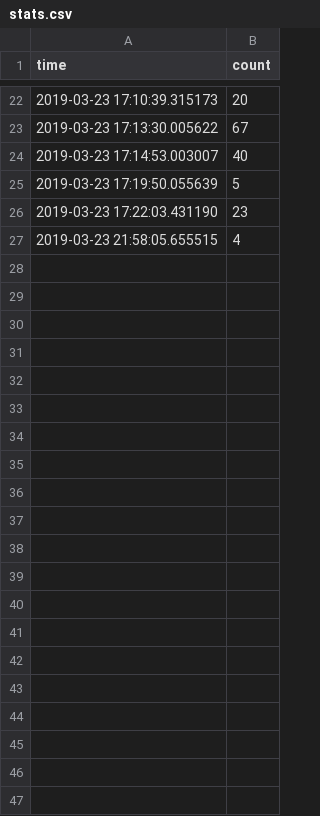
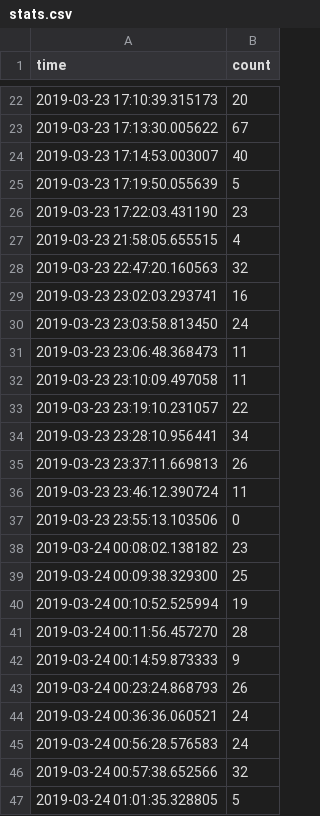
Before and after one commit to stayh2o/Blinker, a CSV file: engine/stats.csv, drawn as a sheet; only a part is shown, gaps mark what is left out; the diff names each change by its address in the sheet, - before the commit and + after, or states it on an @@ line.

```diff
--- a/engine/stats.csv
+++ b/engine/stats.csv
+row 28: 2019-03-23 22:47:20.160563 | 32
+row 29: 2019-03-23 23:02:03.293741 | 16
+row 30: 2019-03-23 23:03:58.813450 | 24
+row 31: 2019-03-23 23:06:48.368473 | 11
+row 32: 2019-03-23 23:10:09.497058 | 11
+row 33: 2019-03-23 23:19:10.231057 | 22
+row 34: 2019-03-23 23:28:10.956441 | 34
+row 35: 2019-03-23 23:37:11.669813 | 26
+row 36: 2019-03-23 23:46:12.390724 | 11
+row 37: 2019-03-23 23:55:13.103506 | 0
+row 38: 2019-03-24 00:08:02.138182 | 23
+row 39: 2019-03-24 00:09:38.329300 | 25
+row 40: 2019-03-24 00:10:52.525994 | 19
+row 41: 2019-03-24 00:11:56.457270 | 28
+row 42: 2019-03-24 00:14:59.873333 | 9
+row 43: 2019-03-24 00:23:24.868793 | 26
+row 44: 2019-03-24 00:36:36.060521 | 24
+row 45: 2019-03-24 00:56:28.576583 | 24
+row 46: 2019-03-24 00:57:38.652566 | 32
+row 47: 2019-03-24 01:01:35.328805 | 5
```
Also changed, not shown: 7 other files.
